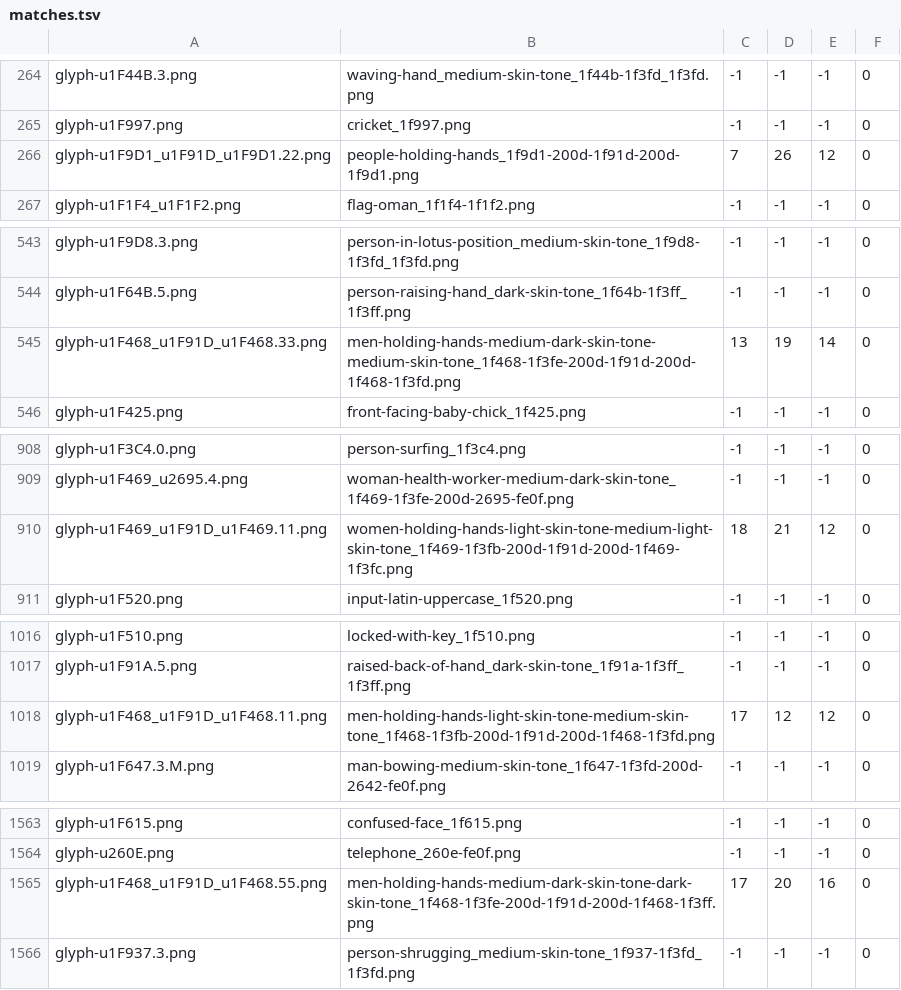
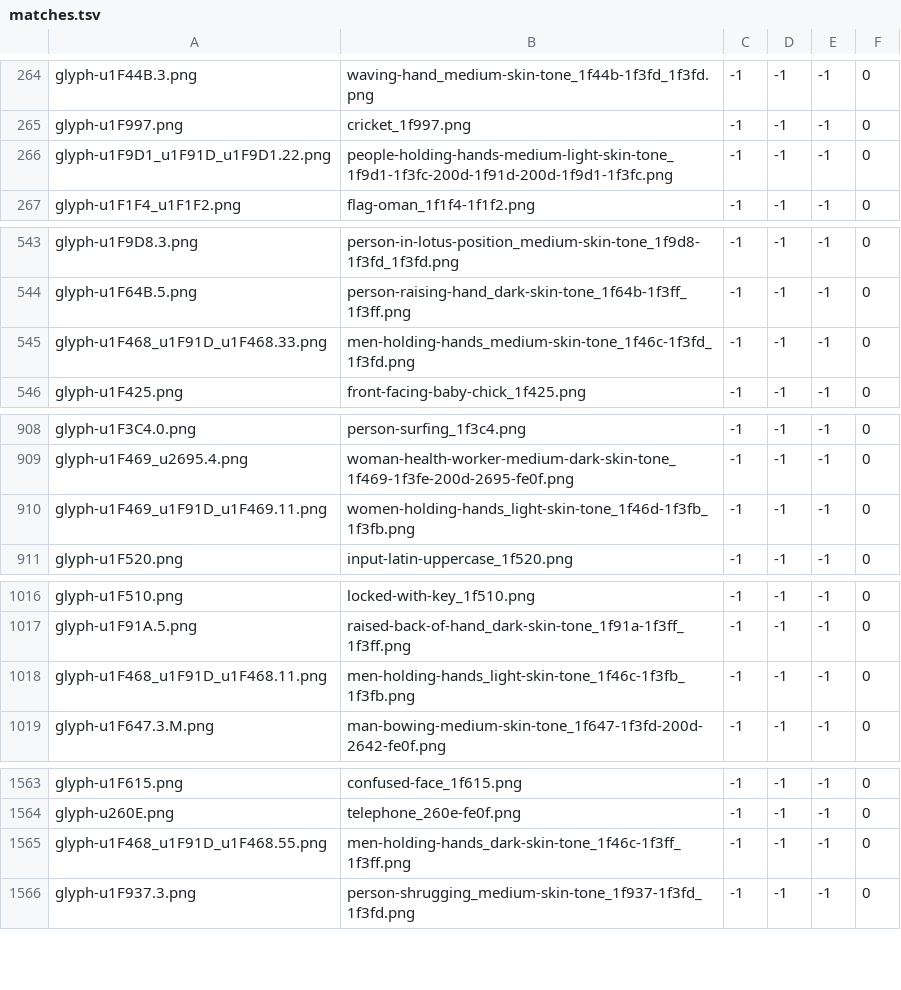
Before and after one commit to lmmx/emoji-liif, a TSV file: matches.tsv, drawn as a sheet; only a part is shown, gaps mark what is left out; the diff covers the shown part only.

Commit message:
Add holding hands glyph TwinCodePoints for all genders (down to 30 unresolved)

```diff
--- a/matches.tsv
+++ b/matches.tsv
@@ -265,3 +265,3 @@ glyph-u1F44B.3.png	waving-hand_medium-skin-tone_1f44b-1f3fd_1f3fd.png	-1	-1	-1	0
 glyph-u1F997.png	cricket_1f997.png	-1	-1	-1	0
-glyph-u1F9D1_u1F91D_u1F9D1.22.png	people-holding-hands_1f9d1-200d-1f91d-200d-1f9d1.png	7	26	12	0
+glyph-u1F9D1_u1F91D_u1F9D1.22.png	people-holding-hands-medium-light-skin-tone_1f9d1-1f3fc-200d-1f91d-200d-1f9d1-1f3fc.png	-1	-1	-1	0
 glyph-u1F1F4_u1F1F2.png	flag-oman_1f1f4-1f1f2.png	-1	-1	-1	0
@@ -544,3 +544,3 @@ glyph-u1F9D8.3.png	person-in-lotus-position_medium-skin-tone_1f9d8-1f3fd_1f3fd.p
 glyph-u1F64B.5.png	person-raising-hand_dark-skin-tone_1f64b-1f3ff_1f3ff.png	-1	-1	-1	0
-glyph-u1F468_u1F91D_u1F468.33.png	men-holding-hands-medium-dark-skin-tone-medium-skin-tone_1f468-1f3fe-200d-1f91d-200d-1f468-1f3fd.png	13	19	14	0
+glyph-u1F468_u1F91D_u1F468.33.png	men-holding-hands_medium-skin-tone_1f46c-1f3fd_1f3fd.png	-1	-1	-1	0
 glyph-u1F425.png	front-facing-baby-chick_1f425.png	-1	-1	-1	0
@@ -909,3 +909,3 @@ glyph-u1F3C4.0.png	person-surfing_1f3c4.png	-1	-1	-1	0
 glyph-u1F469_u2695.4.png	woman-health-worker-medium-dark-skin-tone_1f469-1f3fe-200d-2695-fe0f.png	-1	-1	-1	0
-glyph-u1F469_u1F91D_u1F469.11.png	women-holding-hands-light-skin-tone-medium-light-skin-tone_1f469-1f3fb-200d-1f91d-200d-1f469-1f3fc.png	18	21	12	0
+glyph-u1F469_u1F91D_u1F469.11.png	women-holding-hands_light-skin-tone_1f46d-1f3fb_1f3fb.png	-1	-1	-1	0
 glyph-u1F520.png	input-latin-uppercase_1f520.png	-1	-1	-1	0
@@ -1017,3 +1017,3 @@ glyph-u1F510.png	locked-with-key_1f510.png	-1	-1	-1	0
 glyph-u1F91A.5.png	raised-back-of-hand_dark-skin-tone_1f91a-1f3ff_1f3ff.png	-1	-1	-1	0
-glyph-u1F468_u1F91D_u1F468.11.png	men-holding-hands-light-skin-tone-medium-skin-tone_1f468-1f3fb-200d-1f91d-200d-1f468-1f3fd.png	17	12	12	0
+glyph-u1F468_u1F91D_u1F468.11.png	men-holding-hands_light-skin-tone_1f46c-1f3fb_1f3fb.png	-1	-1	-1	0
 glyph-u1F647.3.M.png	man-bowing-medium-skin-tone_1f647-1f3fd-200d-2642-fe0f.png	-1	-1	-1	0
@@ -1564,3 +1564,3 @@ glyph-u1F615.png	confused-face_1f615.png	-1	-1	-1	0
 glyph-u260E.png	telephone_260e-fe0f.png	-1	-1	-1	0
-glyph-u1F468_u1F91D_u1F468.55.png	men-holding-hands-medium-dark-skin-tone-dark-skin-tone_1f468-1f3fe-200d-1f91d-200d-1f468-1f3ff.png	17	20	16	0
+glyph-u1F468_u1F91D_u1F468.55.png	men-holding-hands_dark-skin-tone_1f46c-1f3ff_1f3ff.png	-1	-1	-1	0
 glyph-u1F937.3.png	person-shrugging_medium-skin-tone_1f937-1f3fd_1f3fd.png	-1	-1	-1	0
```
Also changed, not shown: 27 edited cells elsewhere in this file, 1 other file.
